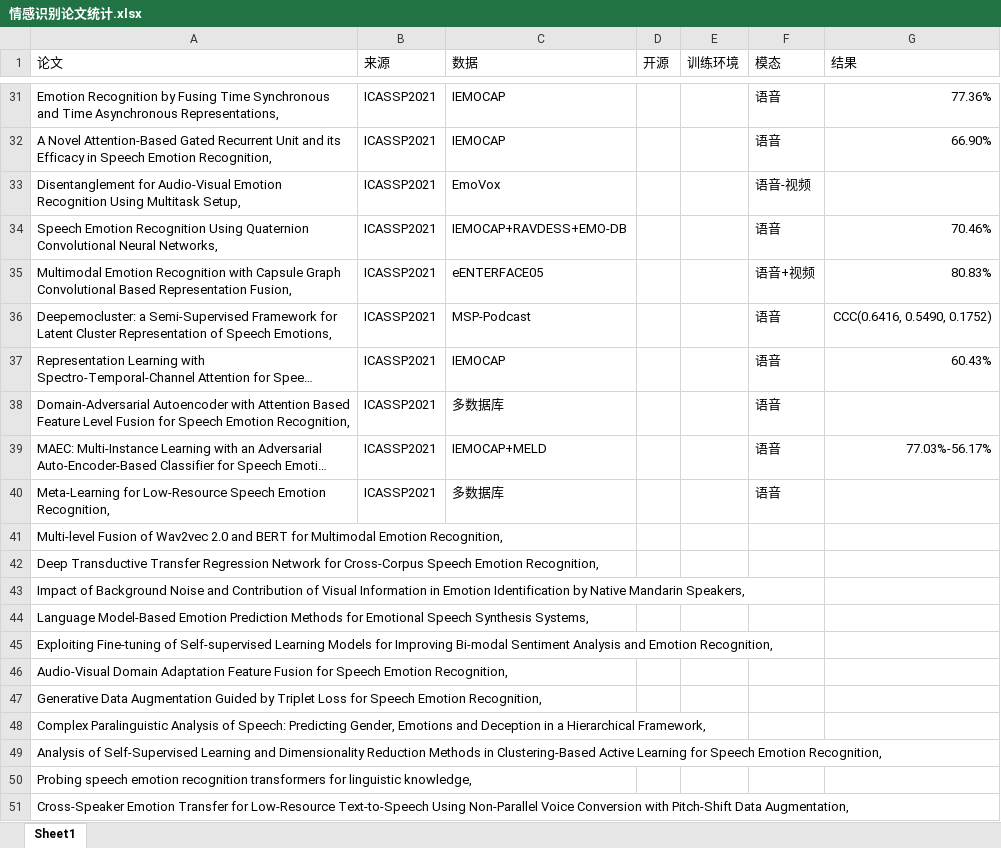
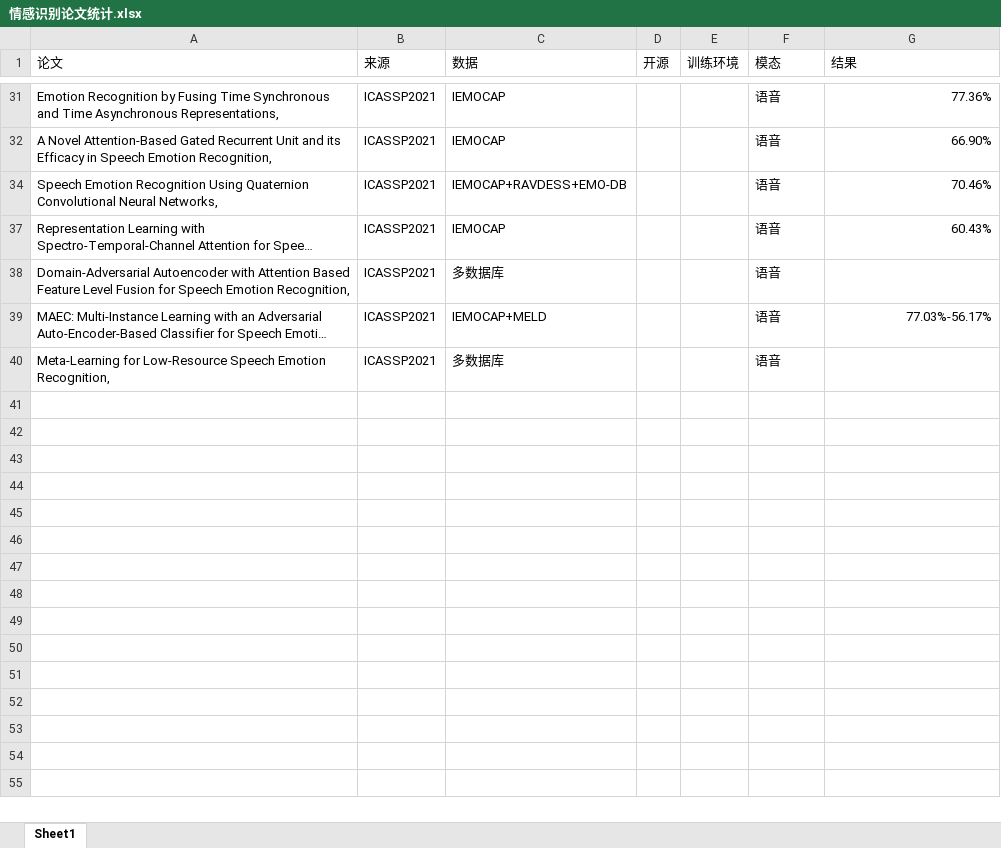
Before and after one commit to s-charvin/Note, an Excel workbook: 情感识别论文统计.xlsx, sheet Sheet1, drawn as a sheet; only a part is shown, gaps mark what is left out; long unchanged cells end in …; values as stored, in another font and other column widths than the file's, no borders; the diff covers the shown part only; the diff names each change by its address in the sheet, - before the commit and + after, or states it on an @@ line.

Commit message:
vault backup: 2022-11-17 14:52:41

```diff
--- a/情感识别论文统计.xlsx (sheet Sheet1)
+++ b/情感识别论文统计.xlsx (sheet Sheet1)
@@ row 33 hidden: Disentanglement for Audio-Visual Emotion Recognition Using Multitask Setup, | ICASSP2021 | EmoVox |  |  | 语音-视频 @@
@@ row 35 hidden: Multimodal Emotion Recognition with Capsule Graph Convolutional Based Representation Fusion, | ICASSP2021 | eENTERFACE05 |  |  | 语音+视频 | 80.83% @@
@@ row 36 hidden: Deepemocluster: a Semi-Supervised Framework for Latent Cluster Representation of Speech Emotions, | ICASSP2021 | MSP-Podcast |  |  | 语音 | CCC(0.6416, 0.5490, 0.1752) @@
@@ row 41 hidden: Multi-level Fusion of Wav2vec 2.0 and BERT for Multimodal Emotion Recognition, @@
@@ row 42 hidden: Deep Transductive Transfer Regression Network for Cross-Corpus Speech Emotion Recognition, @@
@@ row 43 hidden: Impact of Background Noise and Contribution of Visual Information in Emotion Identification by Native Mandarin Speakers, @@
@@ row 44 hidden: Language Model-Based Emotion Prediction Methods for Emotional Speech Synthesis Systems, @@
@@ row 45 hidden: Exploiting Fine-tuning of Self-supervised Learning Models for Improving Bi-modal Sentiment Analysis and Emotion Recognition, @@
@@ row 46 hidden: Audio-Visual Domain Adaptation Feature Fusion for Speech Emotion Recognition, @@
@@ row 47 hidden: Generative Data Augmentation Guided by Triplet Loss for Speech Emotion Recognition, @@
@@ row 48 hidden: Complex Paralinguistic Analysis of Speech: Predicting Gender, Emotions and Deception in a Hierarchical Framework, @@
@@ row 49 hidden: Analysis of Self-Supervised Learning and Dimensionality Reduction Methods in Clustering-Based Active Learning for Speech Emotion Recognition, @@
@@ row 50 hidden: Probing speech emotion recognition transformers for linguistic knowledge, @@
@@ row 51 hidden: Cross-Speaker Emotion Transfer for Low-Resource Text-to-Speech Using Non-Parallel Voice Conversion with Pitch-Shift Data Augmentation, @@
```
Also changed, not shown: 70 hidden or unhidden rows and cell formats elsewhere in this sheet.
